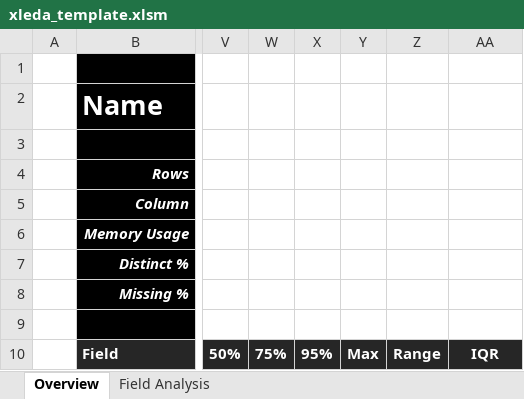
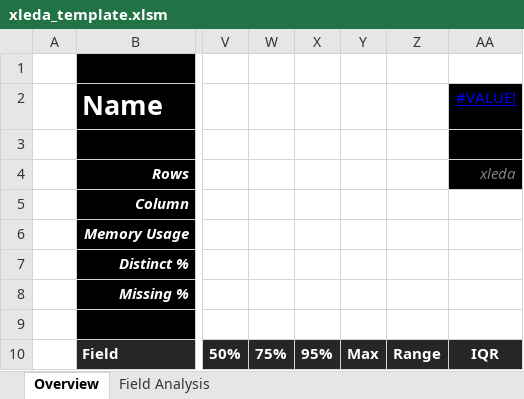
Before and after one commit to InfoDesigner/xleda, an Excel workbook: src/xleda/xleda_template.xlsm, sheet Overview, drawn as a sheet; only a part is shown, gaps mark what is left out; values as stored, in another font and other column widths than the file's, no borders; conditional formats and table styles not drawn; the diff names each change by its address in the sheet, - before the commit and + after, or states it on an @@ line.

```diff
--- a/src/xleda/xleda_template.xlsm (sheet Overview)
+++ b/src/xleda/xleda_template.xlsm (sheet Overview)
-AA2: (empty)
+AA2: #VALUE!
-AA2:AA4 fill: none
+AA2:AA4 fill: #000000
-AA4 (#VALUE!): (empty)
+AA4 (#VALUE!): xleda
```
Also changed, not shown: sheet Field Analysis, charts or pictures, 3 other files.
